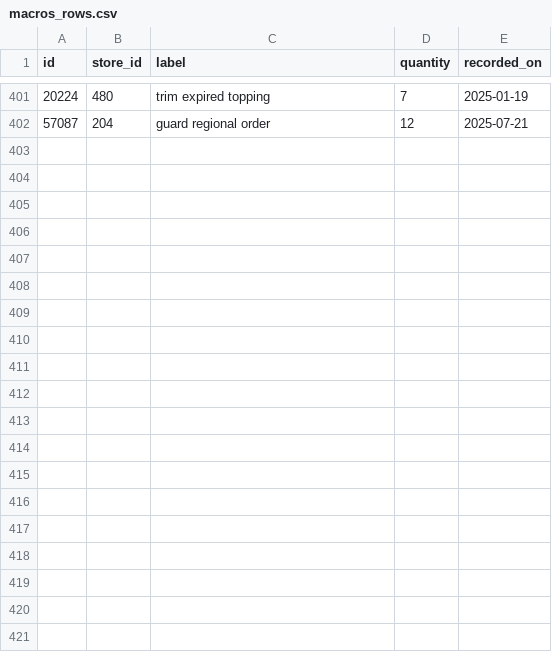
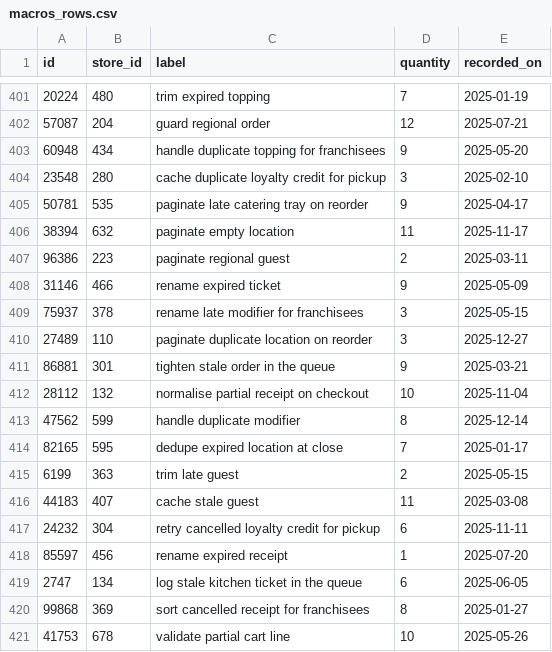
Before and after one commit to wwtdigital/copperpot-pricing-pipeline, a CSV file: seeds/generated/macros_rows.csv, drawn as a sheet; only a part is shown, gaps mark what is left out; the diff covers the shown part only.

Commit message:
fix(macros): tighten duplicate delivery window (CPB-4280)

```diff
--- a/seeds/generated/macros_rows.csv
+++ b/seeds/generated/macros_rows.csv
@@ -402 +402,20 @@ id,store_id,label,quantity,recorded_on
 57087,204,guard regional order,12,2025-07-21
+60948,434,handle duplicate topping for franchisees,9,2025-05-20
+23548,280,cache duplicate loyalty credit for pickup,3,2025-02-10
+50781,535,paginate late catering tray on reorder,9,2025-04-17
+38394,632,paginate empty location,11,2025-11-17
+96386,223,paginate regional guest,2,2025-03-11
+31146,466,rename expired ticket,9,2025-05-09
+75937,378,rename late modifier for franchisees,3,2025-05-15
+27489,110,paginate duplicate location on reorder,3,2025-12-27
+86881,301,tighten stale order in the queue,9,2025-03-21
+28112,132,normalise partial receipt on checkout,10,2025-11-04
+47562,599,handle duplicate modifier,8,2025-12-14
+82165,595,dedupe expired location at close,7,2025-01-17
+6199,363,trim late guest,2,2025-05-15
+44183,407,cache stale guest,11,2025-03-08
+24232,304,retry cancelled loyalty credit for pickup,6,2025-11-11
+85597,456,rename expired receipt,1,2025-07-20
+2747,134,log stale kitchen ticket in the queue,6,2025-06-05
+99868,369,sort cancelled receipt for franchisees,8,2025-01-27
+41753,678,validate partial cart line,10,2025-05-26
```
Also changed, not shown: 11 added rows elsewhere in this file, 1 other file.
